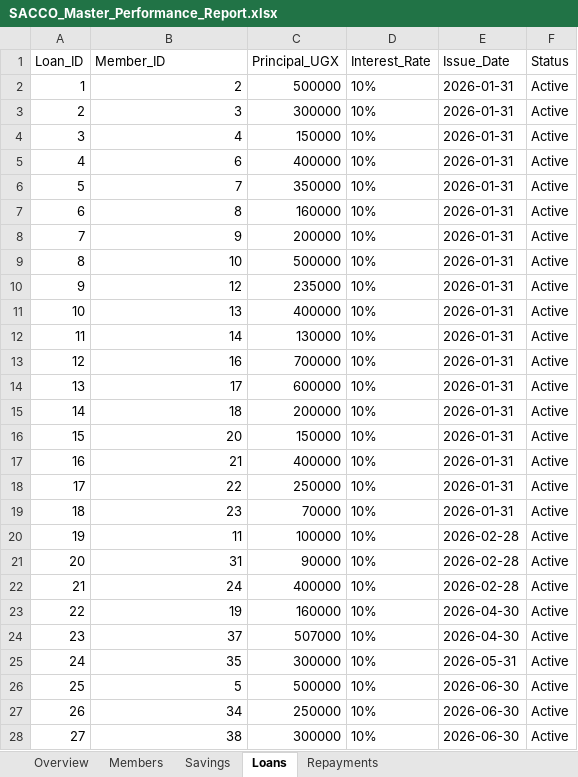
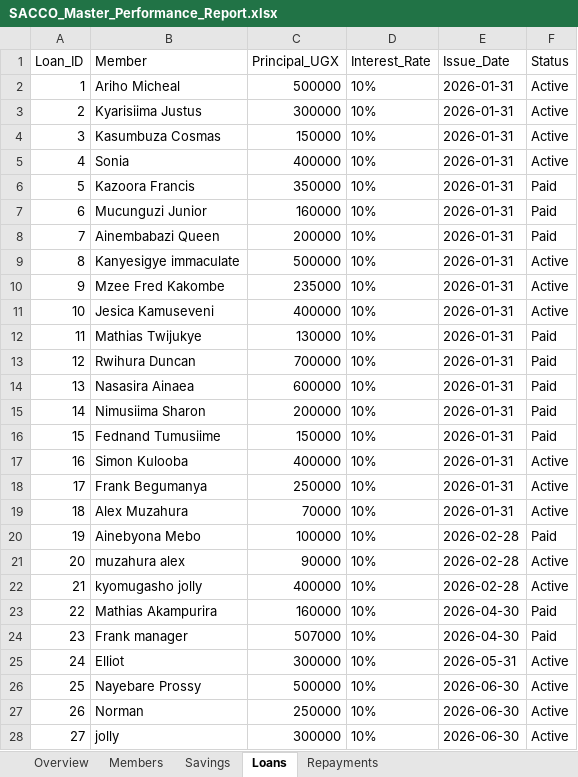
Before and after one commit to Shammahkahangi/Nyakamenta-farm-os, an Excel workbook: SACCO_Master_Performance_Report.xlsx, sheet Loans, drawn as a sheet; values as stored, in another font and other column widths than the file's, no borders; the diff names each change by its address in the sheet, - before the commit and + after, or states it on an @@ line.

```diff
--- a/SACCO_Master_Performance_Report.xlsx (sheet Loans)
+++ b/SACCO_Master_Performance_Report.xlsx (sheet Loans)
-B1: Member_ID
+B1: Member
-B2 (Member): 2
+B2 (Member): Ariho Micheal
-B3 (Member): 3
+B3 (Member): Kyarisiima Justus
-B4 (Member): 4
+B4 (Member): Kasumbuza Cosmas
-B5 (Member): 6
+B5 (Member): Sonia
-B6 (Member): 7
+B6 (Member): Kazoora Francis
-F6:F8 (Status): Active
+F6:F8 (Status): Paid
-B7 (Member): 8
+B7 (Member): Mucunguzi Junior
-B8 (Member): 9
+B8 (Member): Ainembabazi Queen
-B9 (Member): 10
+B9 (Member): Kanyesigye immaculate
-B10 (Member): 12
+B10 (Member): Mzee Fred Kakombe
-B11 (Member): 13
+B11 (Member): Jesica Kamuseveni
-B12 (Member): 14
+B12 (Member): Mathias Twijukye
-F12:F16 (Status): Active
+F12:F16 (Status): Paid
-B13 (Member): 16
+B13 (Member): Rwihura Duncan
-B14 (Member): 17
+B14 (Member): Nasasira Ainaea
-B15 (Member): 18
+B15 (Member): Nimusiima Sharon
-B16 (Member): 20
+B16 (Member): Fednand Tumusiime
-B17 (Member): 21
+B17 (Member): Simon Kulooba
-B18 (Member): 22
+B18 (Member): Frank Begumanya
-B19 (Member): 23
+B19 (Member): Alex Muzahura
-B20 (Member): 11
+B20 (Member): Ainebyona Mebo
-F20 (Status): Active
+F20 (Status): Paid
-B21 (Member): 31
+B21 (Member): muzahura alex
-B22 (Member): 24
+B22 (Member): kyomugasho jolly
-B23 (Member): 19
+B23 (Member): Mathias Akampurira
-F23:F24 (Status): Active
+F23:F24 (Status): Paid
-B24 (Member): 37
+B24 (Member): Frank manager
-B25 (Member): 35
+B25 (Member): Elliot
-B26 (Member): 5
+B26 (Member): Nayebare Prossy
-B27 (Member): 34
+B27 (Member): Norman
-B28 (Member): 38
+B28 (Member): jolly
```
Also changed, not shown: sheet Savings, sheet Repayments, sheet Overview, July_2026_Farm_Report.xlsx, June_2026_Farm_Report.xlsx, 12 other files.
